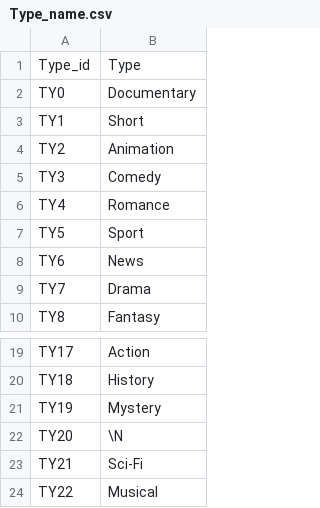
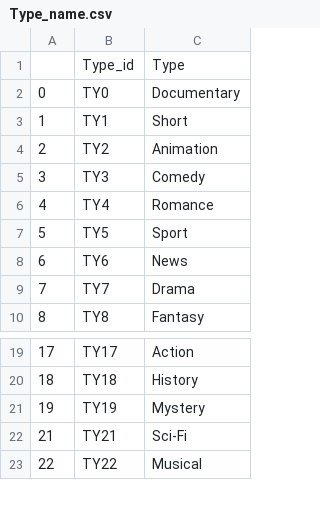
Before and after one commit to Suzheyuan/KnowledgeGraph-Streaming, a CSV file: data/Type_name.csv, drawn as a sheet; only a part is shown, gaps mark what is left out; removed rows and columns are numbered as before the commit, all else as after; the diff names each change by its address in the sheet, - before the commit and + after, or states it on an @@ line.

```diff
--- a/data/Type_name.csv
+++ b/data/Type_name.csv
+column A, rows 2-10: 0 | 1 | 2 | 3 | 4 | 5 | 6 | 7 | 8; rows 19-23: 17 | 18 | 19 | 21 | 22
-row 22: TY20 | \N
```
Also changed, not shown: 1 other file.
